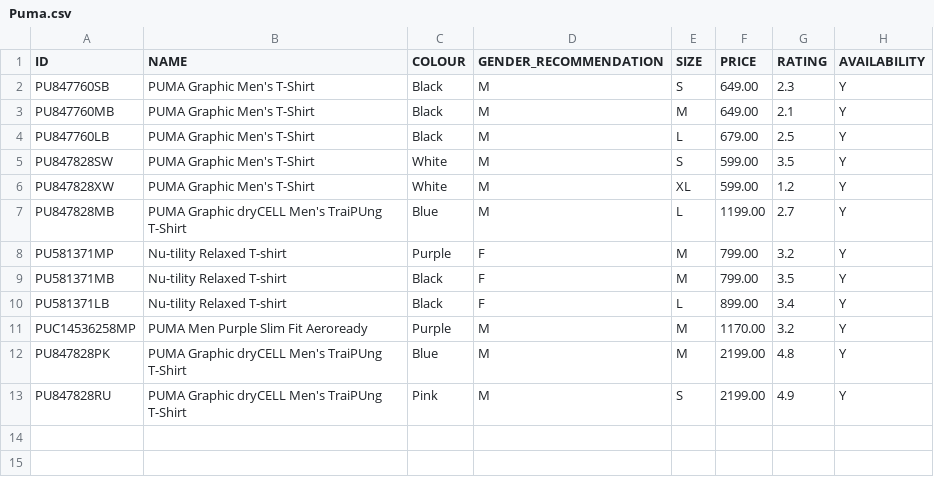
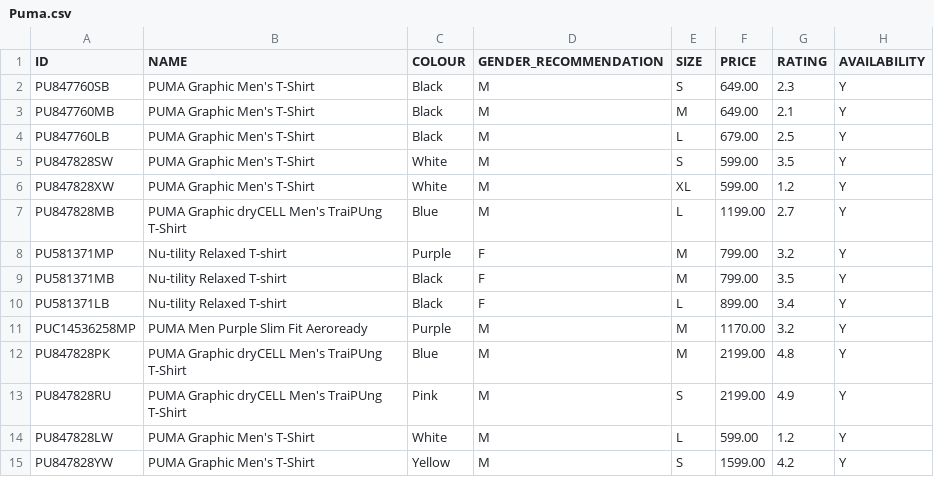
Before and after one commit to kritikasingh6421/Java-Maven, a CSV file: Maven-Project/hibshop/assets/Puma.csv, drawn as a sheet; the diff names each change by its address in the sheet, - before the commit and + after, or states it on an @@ line.

```diff
--- a/Maven-Project/hibshop/assets/Puma.csv
+++ b/Maven-Project/hibshop/assets/Puma.csv
+row 14: PU847828LW | PUMA Graphic Men's T-Shirt | White | M | L | 599.00 | 1.2 | Y
+row 15: PU847828YW | PUMA Graphic Men's T-Shirt | Yellow | M | S | 1599.00 | 4.2 | Y
```
Also changed, not shown: Maven-Project/hibshop/assets/Adidas.csv, Maven-Project/hibshop/assets/Nike.csv, 40 other files.
